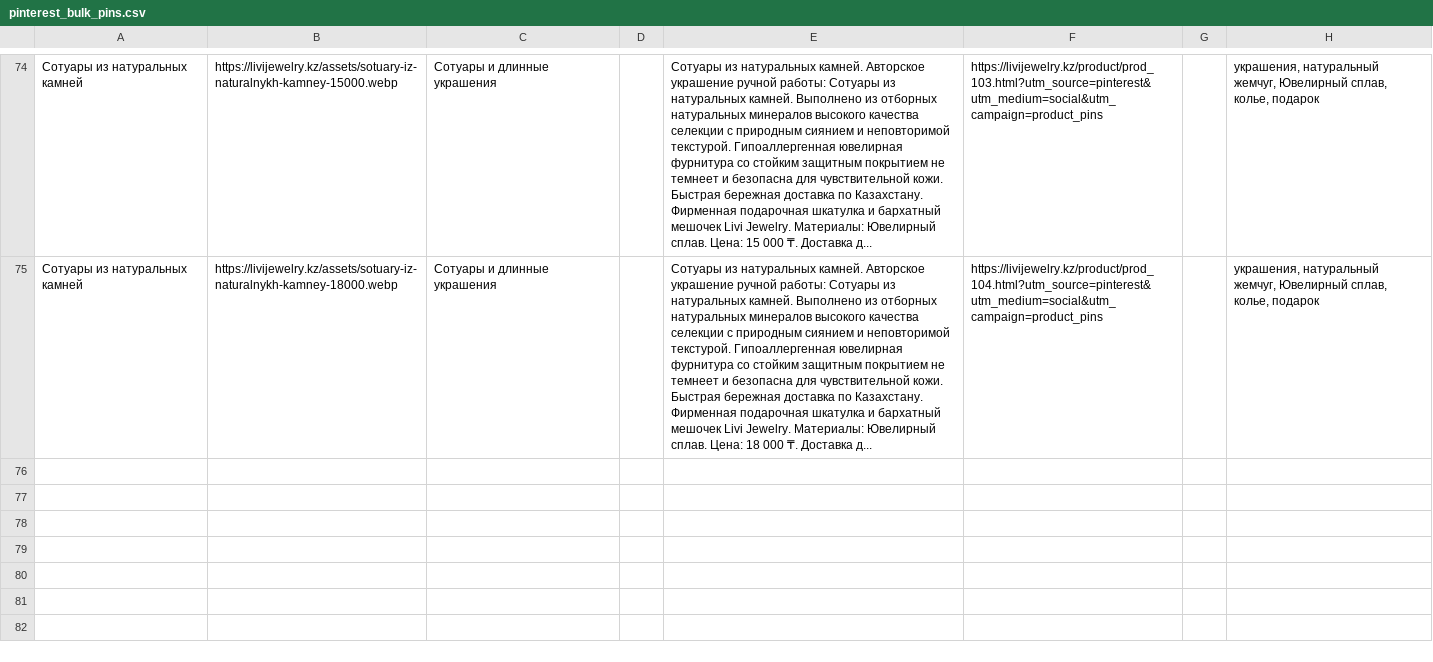
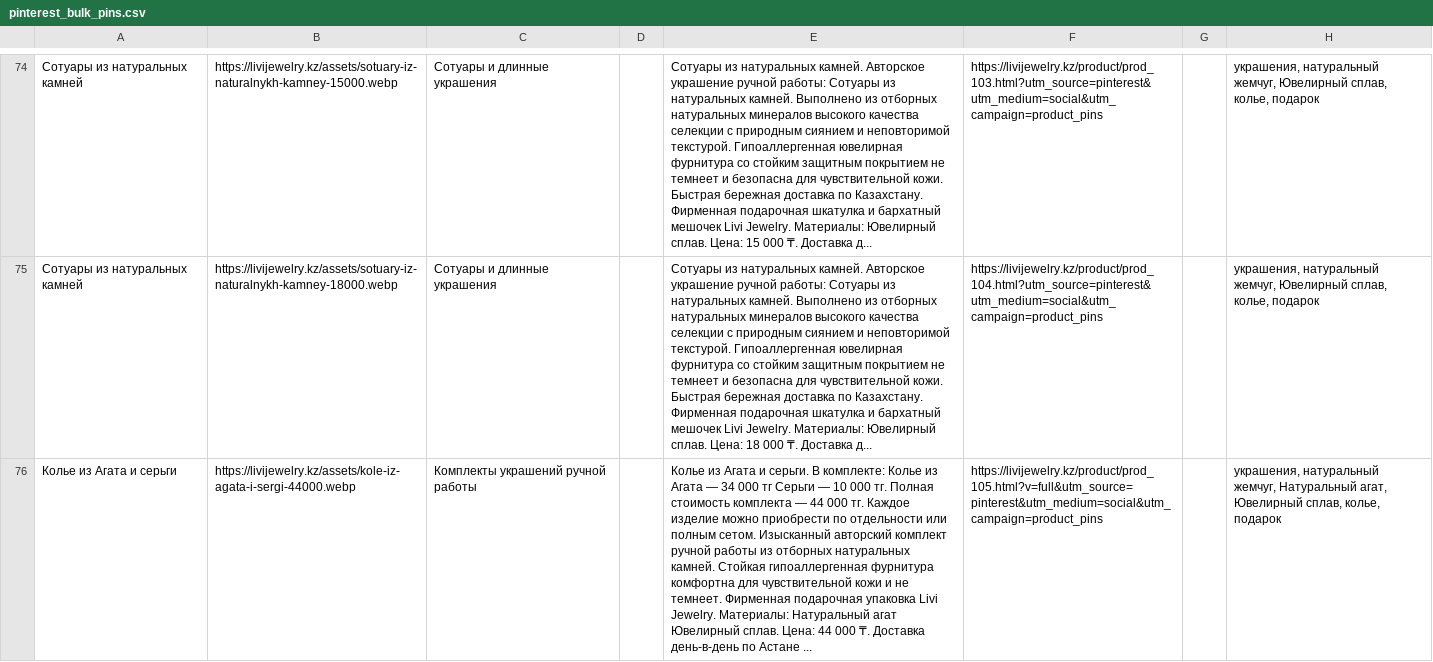
Before and after one commit to leonkanadec37-jpg/leonkanadec37-jpg.github.io, a CSV file: feeds/pinterest_bulk_pins.csv, drawn as a sheet; only a part is shown, gaps mark what is left out; the diff names each change by its address in the sheet, - before the commit and + after, or states it on an @@ line.

```diff
--- a/feeds/pinterest_bulk_pins.csv
+++ b/feeds/pinterest_bulk_pins.csv
+row 76: Колье из Агата и серьги | https://livijewelry.kz/assets/kole-iz-agata-i-sergi-44000.webp | Комплекты украшений ручной работы |  | Колье из Агата и серьги. В комплекте: Колье из Агата — 34 000 тг Серьги — 10 000 тг. Полная стоимость комплекта — 44 000 тг. Каждое изделие можно приобрести по отдельности или полным сетом. Изысканный авторский комплект ручной работы из отборных натуральных камней. Стойкая гипоаллергенная фурнитура комфортна для чувствительной кожи и не темнеет. Фирменная подарочная упаковка Livi Jewelry. Материалы: Натуральный агат Ювелирный сплав. Цена: 44 000 ₸. Доставка день-в-день по Астане ... | https://livijewelry.kz/product/prod_105.html?v=full&utm_source=pinterest&utm_medium=social&utm_campaign=product_pins |  | украшения, натуральный жемчуг, Натуральный агат, Ювелирный сплав, колье, подарок
```
Also changed, not shown: feeds/2gis_catalog.csv, feeds/kaspi_catalog.csv, 39 other files.
